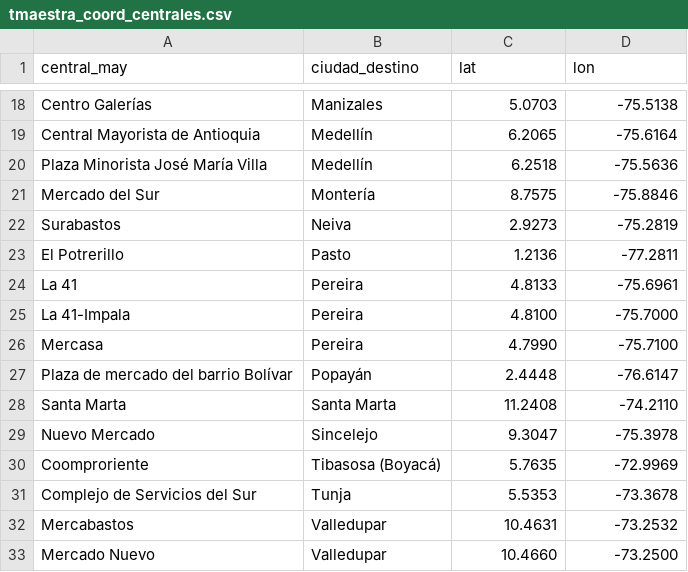
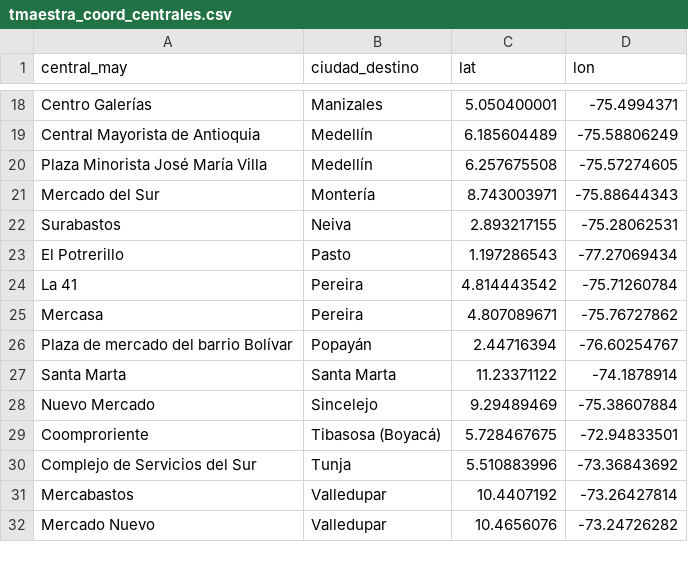
Before and after one commit to calastrar/tablero-sipsaa, a CSV file: tmaestra_coord_centrales.csv, drawn as a sheet; only a part is shown, gaps mark what is left out; removed rows and columns are numbered as before the commit, all else as after; the diff covers the shown part only; the diff names each change by its address in the sheet, - before the commit and + after, or states it on an @@ line.

```diff
--- a/tmaestra_coord_centrales.csv
+++ b/tmaestra_coord_centrales.csv
-C18 (lat): 5.0703
+C18 (lat): 5.050400001
-D18 (lon): -75.5138
+D18 (lon): -75.4994371
-C19 (lat): 6.2065
+C19 (lat): 6.185604489
-D19 (lon): -75.6164
+D19 (lon): -75.58806249
-C20 (lat): 6.2518
+C20 (lat): 6.257675508
-D20 (lon): -75.5636
+D20 (lon): -75.57274605
-C21 (lat): 8.7575
+C21 (lat): 8.743003971
-D21 (lon): -75.8846
+D21 (lon): -75.88644343
-C22 (lat): 2.9273
+C22 (lat): 2.893217155
-D22 (lon): -75.2819
+D22 (lon): -75.28062531
-C23 (lat): 1.2136
+C23 (lat): 1.197286543
-D23 (lon): -77.2811
+D23 (lon): -77.27069434
-C24 (lat): 4.8133
+C24 (lat): 4.814443542
-D24 (lon): -75.6961
+D24 (lon): -75.71260784
-row 25: La 41-Impala | Pereira | 4.8100 | -75.7000
-C25 (lat): 4.7990
+C25 (lat): 4.807089671
-D25 (lon): -75.7100
+D25 (lon): -75.76727862
-C26 (lat): 2.4448
+C26 (lat): 2.44716394
-D26 (lon): -76.6147
+D26 (lon): -76.60254767
-C27 (lat): 11.2408
+C27 (lat): 11.23371122
-D27 (lon): -74.2110
+D27 (lon): -74.1878914
-C28 (lat): 9.3047
+C28 (lat): 9.29489469
-D28 (lon): -75.3978
+D28 (lon): -75.38607884
-C29 (lat): 5.7635
+C29 (lat): 5.728467675
-D29 (lon): -72.9969
+D29 (lon): -72.94833501
-C30 (lat): 5.5353
+C30 (lat): 5.510883996
-D30 (lon): -73.3678
+D30 (lon): -73.36843692
-C31 (lat): 10.4631
+C31 (lat): 10.4407192
-D31 (lon): -73.2532
+D31 (lon): -73.26427814
-C32 (lat): 10.4660
+C32 (lat): 10.4656076
-D32 (lon): -73.2500
+D32 (lon): -73.24726282
```
Also changed, not shown: 34 edited cells elsewhere in this file, 2 other files.
